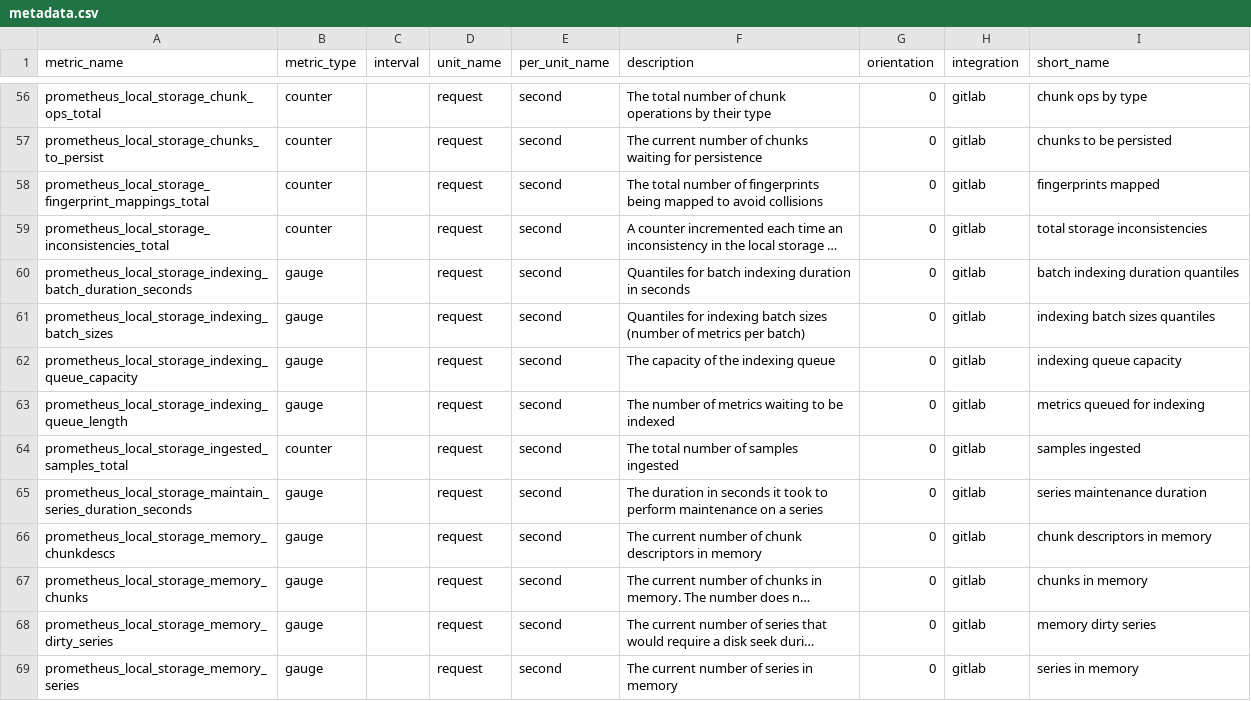
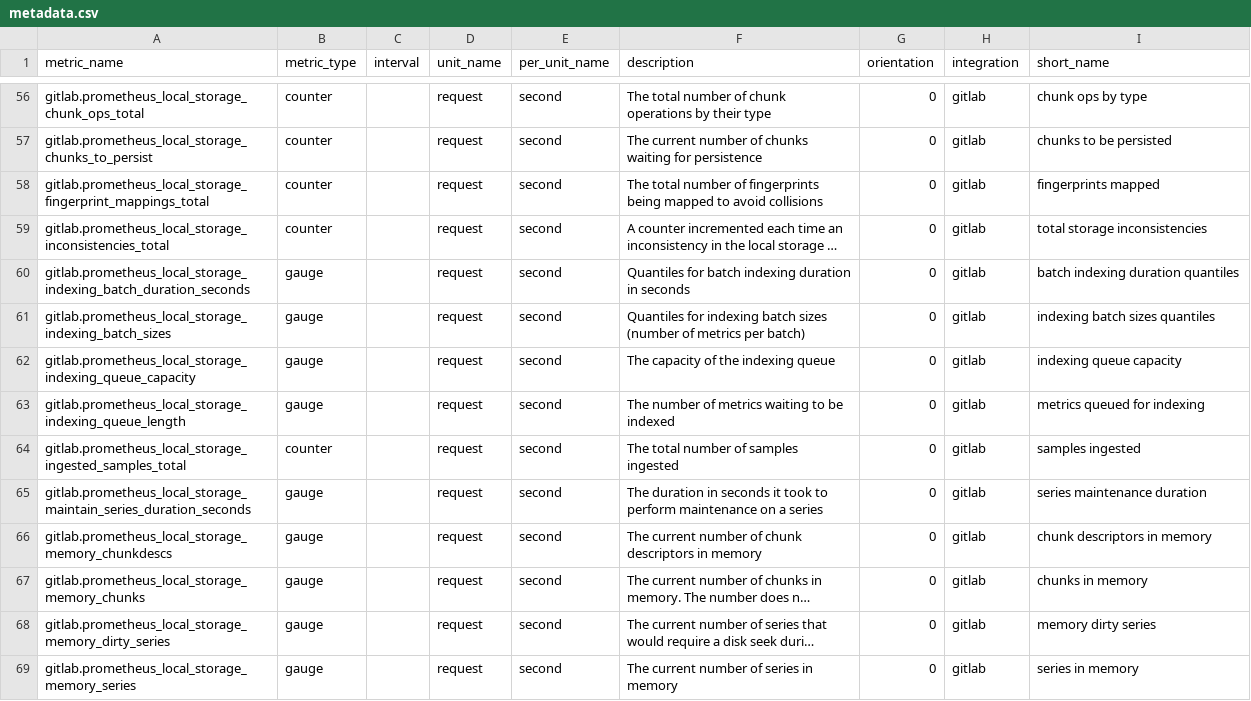
Before and after one commit to serverdensity/sd-agent-core-plugins, a CSV file: gitlab/metadata.csv, drawn as a sheet; only a part is shown, gaps mark what is left out; long unchanged cells end in …; the diff covers the shown part only; the diff names each change by its address in the sheet, - before the commit and + after, or states it on an @@ line.

Commit message:
Add integration name as prefix to metrics in metadata.csv (#2035)
* Add gitlab prefix

* Change Display Name to Gitlab Runner

```diff
--- a/gitlab/metadata.csv
+++ b/gitlab/metadata.csv
-A56 (metric_name): prometheus_local_storage_chunk_ops_total
+A56 (metric_name): gitlab.prometheus_local_storage_chunk_ops_total
-A57 (metric_name): prometheus_local_storage_chunks_to_persist
+A57 (metric_name): gitlab.prometheus_local_storage_chunks_to_persist
-A58 (metric_name): prometheus_local_storage_fingerprint_mappings_total
+A58 (metric_name): gitlab.prometheus_local_storage_fingerprint_mappings_total
-A59 (metric_name): prometheus_local_storage_inconsistencies_total
+A59 (metric_name): gitlab.prometheus_local_storage_inconsistencies_total
-A60 (metric_name): prometheus_local_storage_indexing_batch_duration_seconds
+A60 (metric_name): gitlab.prometheus_local_storage_indexing_batch_duration_seconds
-A61 (metric_name): prometheus_local_storage_indexing_batch_sizes
+A61 (metric_name): gitlab.prometheus_local_storage_indexing_batch_sizes
-A62 (metric_name): prometheus_local_storage_indexing_queue_capacity
+A62 (metric_name): gitlab.prometheus_local_storage_indexing_queue_capacity
-A63 (metric_name): prometheus_local_storage_indexing_queue_length
+A63 (metric_name): gitlab.prometheus_local_storage_indexing_queue_length
-A64 (metric_name): prometheus_local_storage_ingested_samples_total
+A64 (metric_name): gitlab.prometheus_local_storage_ingested_samples_total
-A65 (metric_name): prometheus_local_storage_maintain_series_duration_seconds
+A65 (metric_name): gitlab.prometheus_local_storage_maintain_series_duration_seconds
-A66 (metric_name): prometheus_local_storage_memory_chunkdescs
+A66 (metric_name): gitlab.prometheus_local_storage_memory_chunkdescs
-A67 (metric_name): prometheus_local_storage_memory_chunks
+A67 (metric_name): gitlab.prometheus_local_storage_memory_chunks
-A68 (metric_name): prometheus_local_storage_memory_dirty_series
+A68 (metric_name): gitlab.prometheus_local_storage_memory_dirty_series
-A69 (metric_name): prometheus_local_storage_memory_series
+A69 (metric_name): gitlab.prometheus_local_storage_memory_series
```
Also changed, not shown: 96 edited cells elsewhere in this file, gitlab_runner/metadata.csv.
